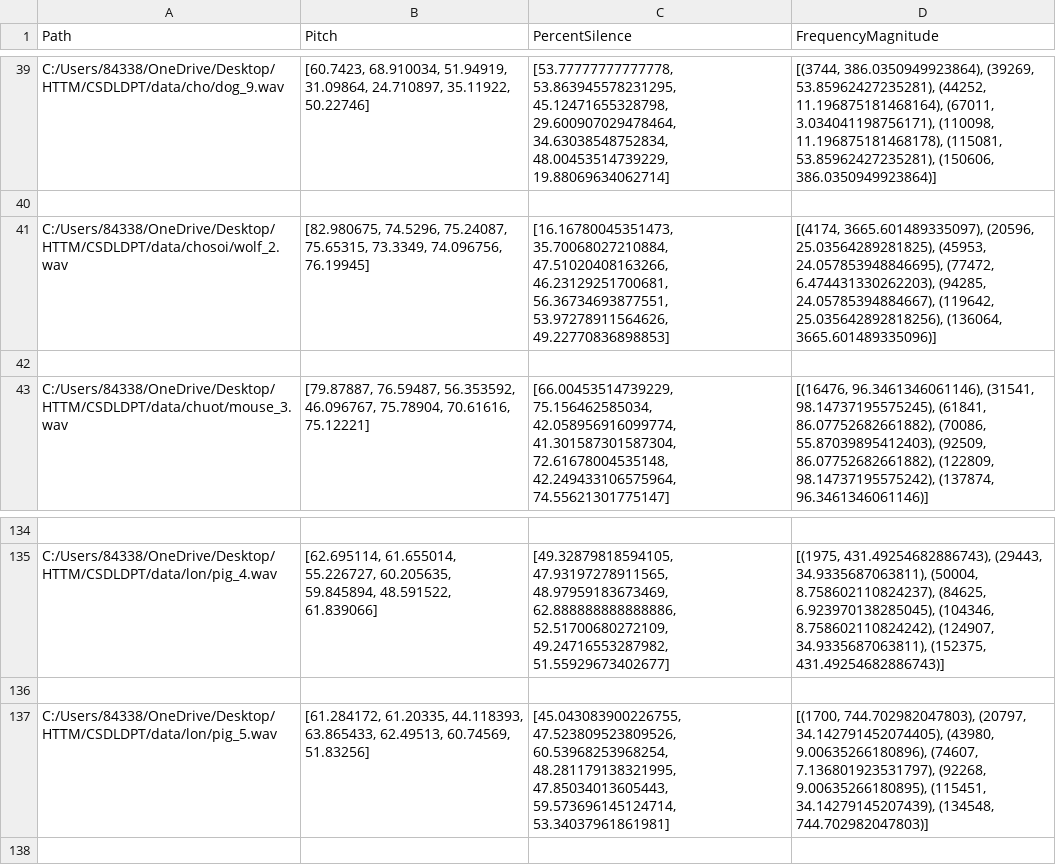
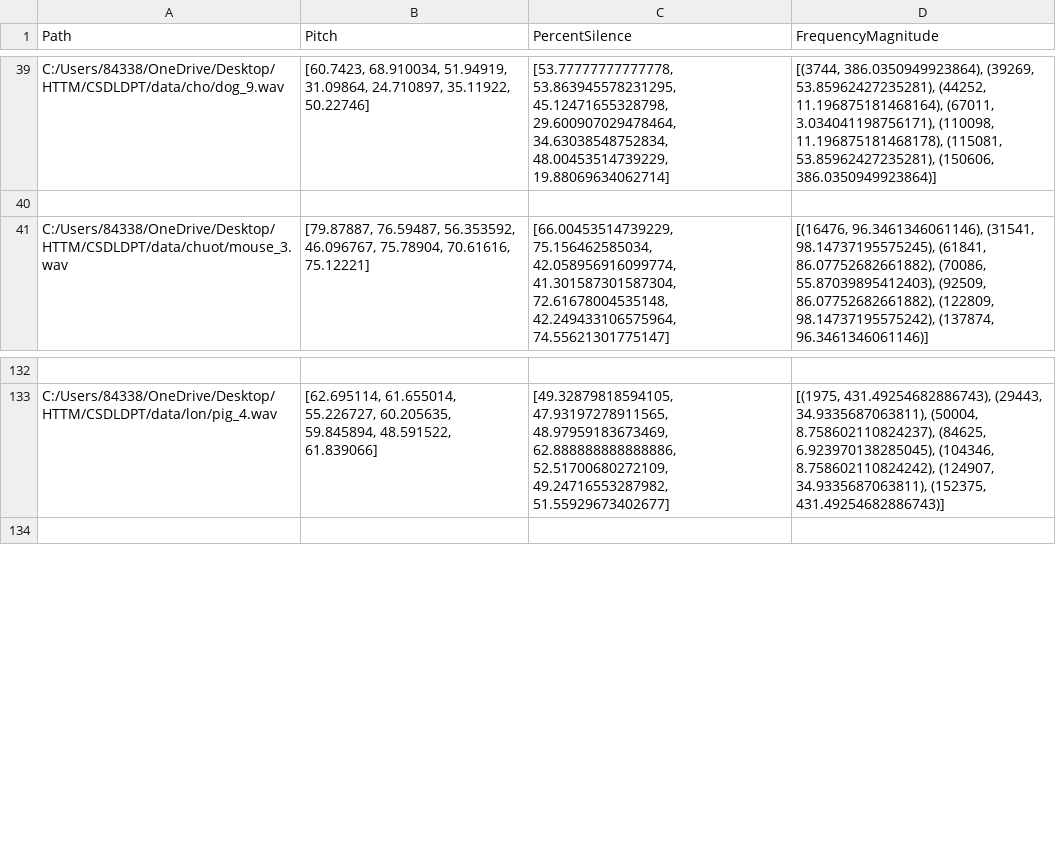
Before and after one commit to ndq-2002/HCSDLDPT, a CSV file: data.csv, drawn as a sheet; only a part is shown, gaps mark what is left out; the diff names each change by its address in the sheet, - before the commit and + after, or states it on an @@ line.

```diff
--- a/data.csv
+++ b/data.csv
-row 41: C:/Users/84338/OneDrive/Desktop/HTTM/CSDLDPT/data/chosoi/wolf_2.wav | [82.980675, 74.5296, 75.24087, 75.65315, 73.3349, 74.096756, 76.19945] | [16.16780045351473, 35.70068027210884, 47.51020408163266, 46.23129251700681, 56.36734693877551, 53.97278911564626, 49.22770836898853] | [(4174, 3665.601489335097), (20596, 25.03564289281825), (45953, 24.057853948846695), (77472, 6.474431330262203), (94285, 24.05785394884667), (119642, 25.035642892818256), (136064, 3665.601489335096)]
-row 42: (empty)
-row 136: (empty)
-row 137: C:/Users/84338/OneDrive/Desktop/HTTM/CSDLDPT/data/lon/pig_5.wav | [61.284172, 61.20335, 44.118393, 63.865433, 62.49513, 60.74569, 51.83256] | [45.043083900226755, 47.523809523809526, 60.53968253968254, 48.281179138321995, 47.85034013605443, 59.573696145124714, 53.34037961861981] | [(1700, 744.702982047803), (20797, 34.142791452074405), (43980, 9.00635266180896), (74607, 7.136801923531797), (92268, 9.00635266180895), (115451, 34.14279145207439), (134548, 744.702982047803)]
```
Also changed, not shown: 12 other files.
